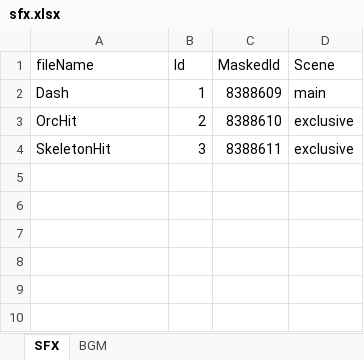
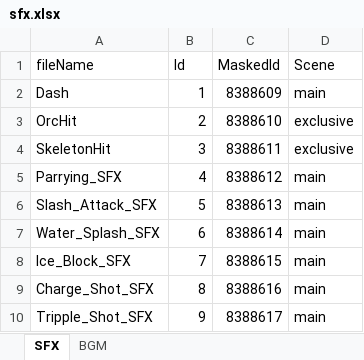
Before and after one commit to llexxid/project-k, an Excel workbook: Assets/Scripts/Core/Parser/sfx.xlsx, sheet SFX, drawn as a sheet; values as stored, in another font and other column widths than the file's, no borders; table styles not drawn; the diff names each change by its address in the sheet, - before the commit and + after, or states it on an @@ line.

```diff
--- a/Assets/Scripts/Core/Parser/sfx.xlsx (sheet SFX)
+++ b/Assets/Scripts/Core/Parser/sfx.xlsx (sheet SFX)
+row 5: Parrying_SFX | 4 | 8388612 | main
+row 6: Slash_Attack_SFX | 5 | 8388613 | main
+row 7: Water_Splash_SFX | 6 | 8388614 | main
+row 8: Ice_Block_SFX | 7 | 8388615 | main
+row 9: Charge_Shot_SFX | 8 | 8388616 | main
+row 10: Tripple_Shot_SFX | 9 | 8388617 | main
```
Also changed, not shown: 29 other files.
